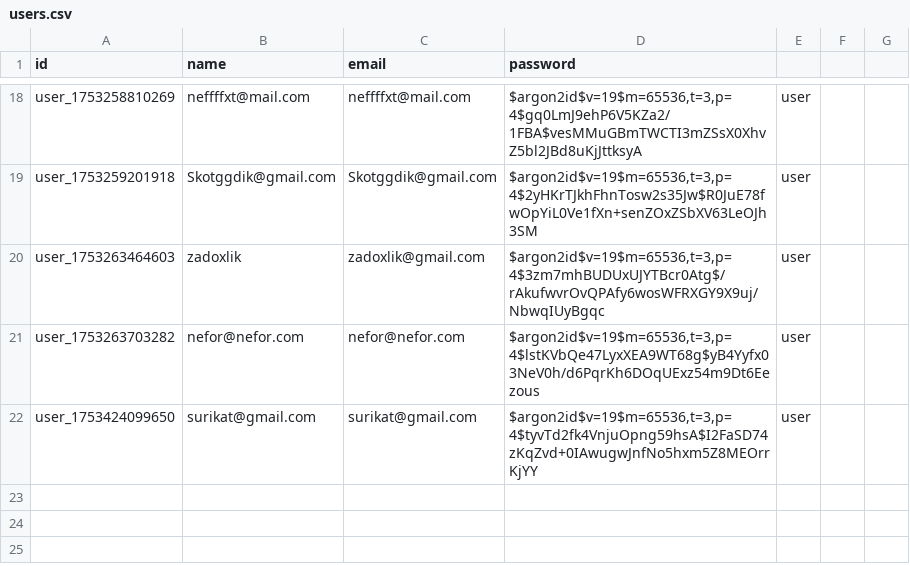
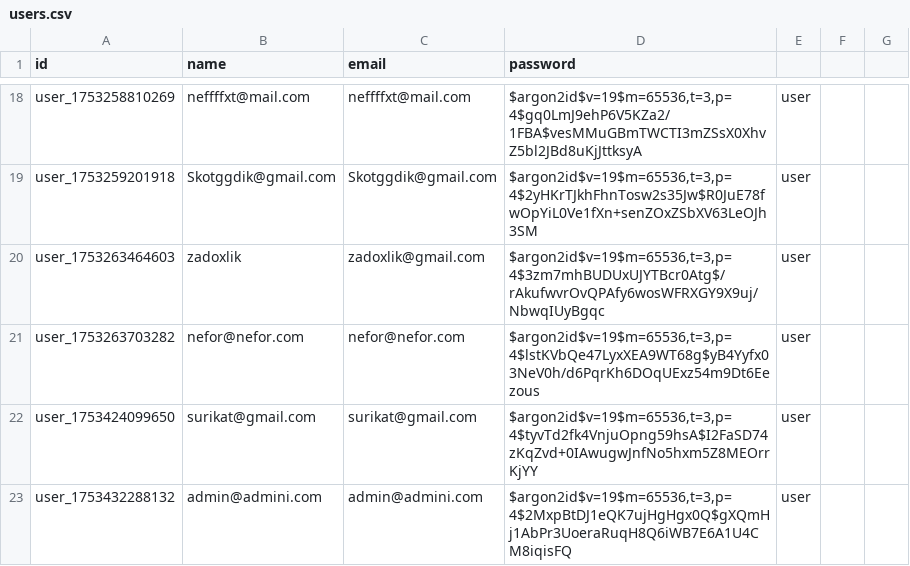
Before and after one commit to tekotik/wc, a CSV file: src/lib/users.csv, drawn as a sheet; only a part is shown, gaps mark what is left out.

```diff
--- a/src/lib/users.csv
+++ b/src/lib/users.csv
@@ -22 +22,2 @@ user_1753263703282,nefor@nefor.com,nefor@nefor.com,"$argon2id$v=19$m=65536,t=3,p
 user_1753424099650,surikat@gmail.com,surikat@gmail.com,"$argon2id$v=19$m=65536,t=3,p=4$tyvTd2fk4VnjuOpng59hsA$I2FaSD74zKqZvd+0IAwugwJnfNo5hxm5Z8MEOrrKjYY",user
+user_1753432288132,admin@admini.com,admin@admini.com,"$argon2id$v=19$m=65536,t=3,p=4$2MxpBtDJ1eQK7ujHgHgx0Q$gXQmHj1AbPr3UoeraRuqH8Q6iWB7E6A1U4CM8iqisFQ",user
```
Also changed, not shown: src/lib/logs.csv.
